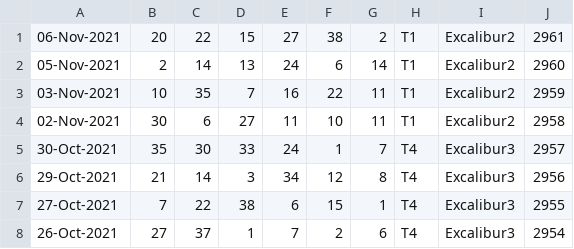
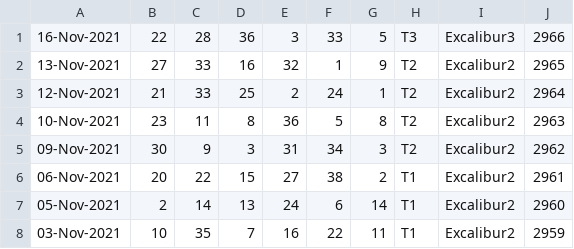
Before and after one commit to pastorcmentarny/DomJavaKB, a CSV file: data/lotto/thunderball-all-draws.csv, drawn as a sheet; only a part is shown; the shorter side is filled out with more unchanged rows.

```diff
--- a/data/lotto/thunderball-all-draws.csv
+++ b/data/lotto/thunderball-all-draws.csv
@@ -1 +1,6 @@
+16-Nov-2021,22,28,36,3,33,5,T3,Excalibur3,2966
+13-Nov-2021,27,33,16,32,1,9,T2,Excalibur2,2965
+12-Nov-2021,21,33,25,2,24,1,T2,Excalibur2,2964
+10-Nov-2021,23,11,8,36,5,8,T2,Excalibur2,2963
+09-Nov-2021,30,9,3,31,34,3,T2,Excalibur2,2962
 06-Nov-2021,20,22,15,27,38,2,T1,Excalibur2,2961
```
Also changed, not shown: data/lotto/euro-all-draws.csv, data/lotto/euro-hotpicks-all-draws.csv, 7 other files.
